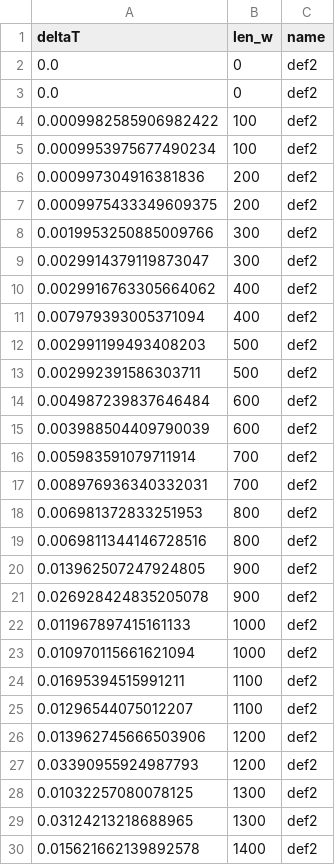
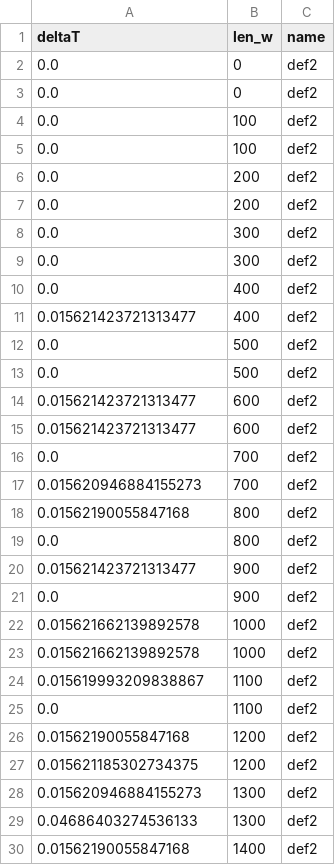
Before and after one commit to joel021/Teoria-da-Computa-o, a CSV file: maquina_turing/data/test_cases/def2.csv, drawn as a sheet; only a part is shown; the diff covers the shown part only.

```diff
--- a/maquina_turing/data/test_cases/def2.csv
+++ b/maquina_turing/data/test_cases/def2.csv
@@ -3,28 +3,28 @@ deltaT,len_w,name
 0.0,0,def2
-0.0009982585906982422,100,def2
-0.0009953975677490234,100,def2
-0.000997304916381836,200,def2
-0.0009975433349609375,200,def2
-0.0019953250885009766,300,def2
-0.0029914379119873047,300,def2
-0.0029916763305664062,400,def2
-0.007979393005371094,400,def2
-0.002991199493408203,500,def2
-0.002992391586303711,500,def2
-0.004987239837646484,600,def2
-0.003988504409790039,600,def2
-0.005983591079711914,700,def2
-0.008976936340332031,700,def2
-0.006981372833251953,800,def2
-0.0069811344146728516,800,def2
-0.013962507247924805,900,def2
-0.026928424835205078,900,def2
-0.011967897415161133,1000,def2
-0.010970115661621094,1000,def2
-0.01695394515991211,1100,def2
-0.01296544075012207,1100,def2
-0.013962745666503906,1200,def2
-0.03390955924987793,1200,def2
-0.01032257080078125,1300,def2
-0.03124213218688965,1300,def2
-0.015621662139892578,1400,def2
+0.0,100,def2
+0.0,100,def2
+0.0,200,def2
+0.0,200,def2
+0.0,300,def2
+0.0,300,def2
+0.0,400,def2
+0.015621423721313477,400,def2
+0.0,500,def2
+0.0,500,def2
+0.015621423721313477,600,def2
+0.015621423721313477,600,def2
+0.0,700,def2
+0.015620946884155273,700,def2
+0.01562190055847168,800,def2
+0.0,800,def2
+0.015621423721313477,900,def2
+0.0,900,def2
+0.015621662139892578,1000,def2
+0.015621662139892578,1000,def2
+0.015619993209838867,1100,def2
+0.0,1100,def2
+0.01562190055847168,1200,def2
+0.015621185302734375,1200,def2
+0.015620946884155273,1300,def2
+0.04686403274536133,1300,def2
+0.01562190055847168,1400,def2
```
Also changed, not shown: 169 edited cells elsewhere in this file, maquina_turing/data/test_cases/def4.csv, 5 other files.
